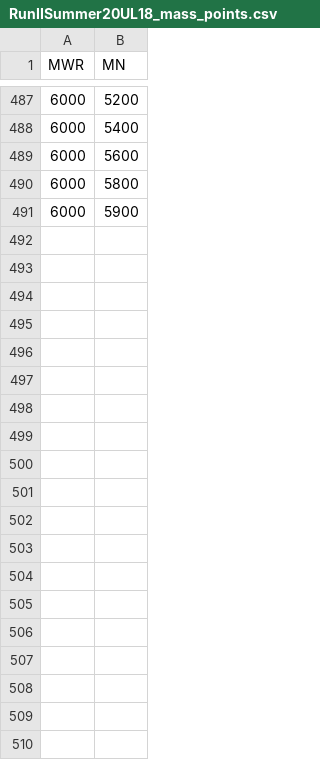
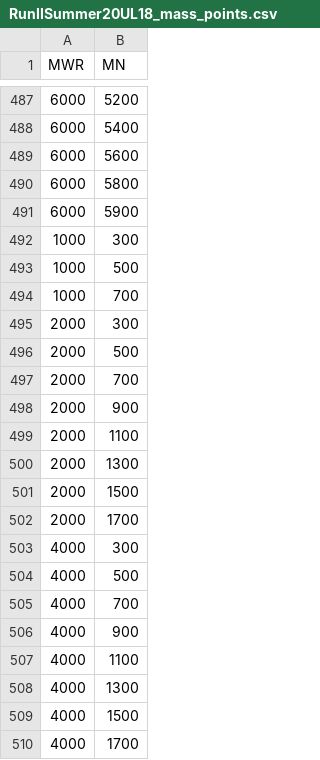
Before and after one commit to UMN-CMS/WrCoffea, a CSV file: data/signal_points/RunIISummer20UL18_mass_points.csv, drawn as a sheet; only a part is shown, gaps mark what is left out; the diff covers the shown part only.

Commit message:
UL18 signal points: add the 97 official mass points missing from the list
data/signal_points/RunIISummer20UL18_mass_points.csv listed only the 490
private-grid points. So 97 of the 105 official UL18 points (210
WRtoNEl/WRtoNMu datasets) could not be selected, with --mass or in the
composite modes. All 105 official points are now in the list (587 rows; none
removed).

Known issue: at the 8 points both grids share (WR1000_N100, WR1000_N900, WR2000_N100, WR2000_N1900, WR4000_N100, WR4000_N3900, WR6000_N100, WR6000_N5900),
--mass selects the private sample and both official samples into one output
(filter_by_process matches all three). Still to be fixed.

```diff
--- a/data/signal_points/RunIISummer20UL18_mass_points.csv
+++ b/data/signal_points/RunIISummer20UL18_mass_points.csv
@@ -491 +491,20 @@ MWR,MN
 6000,5900
+1000,300
+1000,500
+1000,700
+2000,300
+2000,500
+2000,700
+2000,900
+2000,1100
+2000,1300
+2000,1500
+2000,1700
+4000,300
+4000,500
+4000,700
+4000,900
+4000,1100
+4000,1300
+4000,1500
+4000,1700
```
Also changed, not shown: 78 added rows elsewhere in this file.
